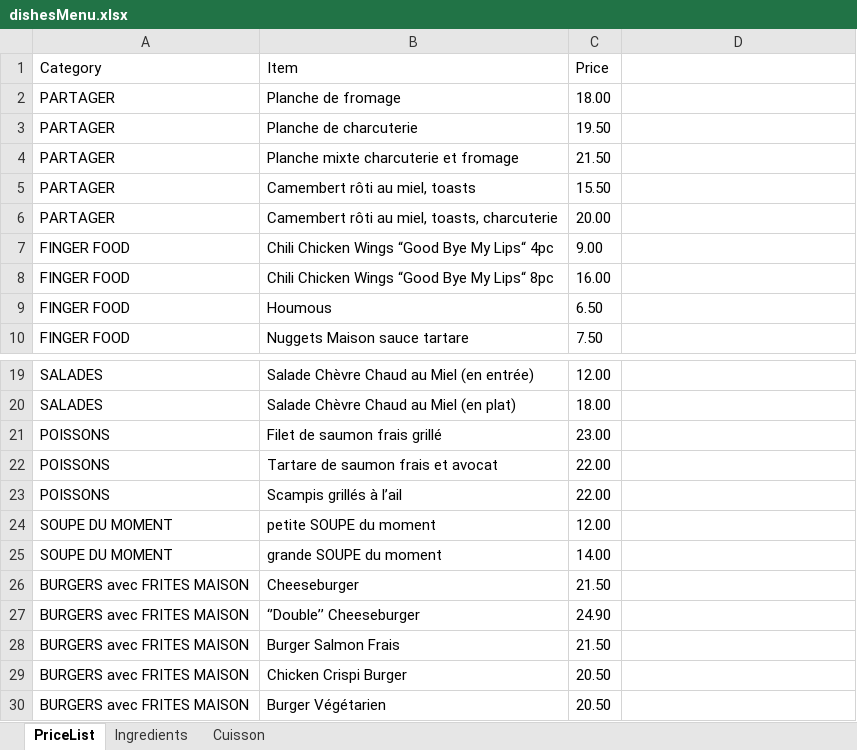
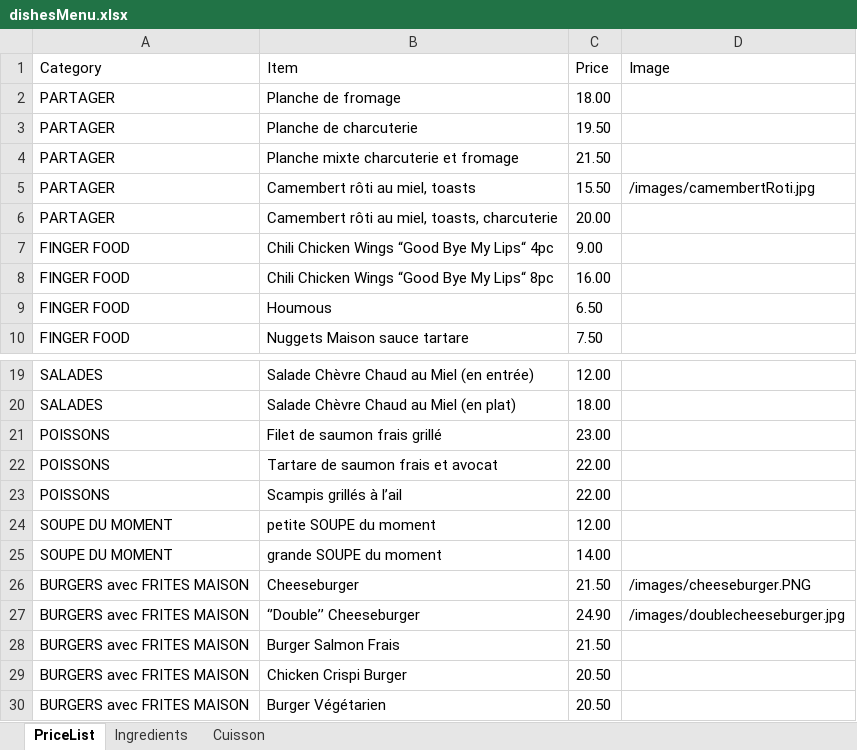
Before and after one commit to scr53005/indiesmenu, an Excel workbook: scripts/dishesMenu.xlsx, sheet PriceList, drawn as a sheet; only a part is shown, gaps mark what is left out; values as stored, in another font and other column widths than the file's, no borders; the diff names each change by its address in the sheet, - before the commit and + after, or states it on an @@ line.

```diff
--- a/scripts/dishesMenu.xlsx (sheet PriceList)
+++ b/scripts/dishesMenu.xlsx (sheet PriceList)
-D1: (empty)
+D1: Image
-D5 (Image): (empty)
+D5 (Image): /images/camembertRoti.jpg
-D26 (Image): (empty)
+D26 (Image): /images/cheeseburger.PNG
-D27 (Image): (empty)
+D27 (Image): /images/doublecheeseburger.jpg
```
Also changed, not shown: 10 other files.
